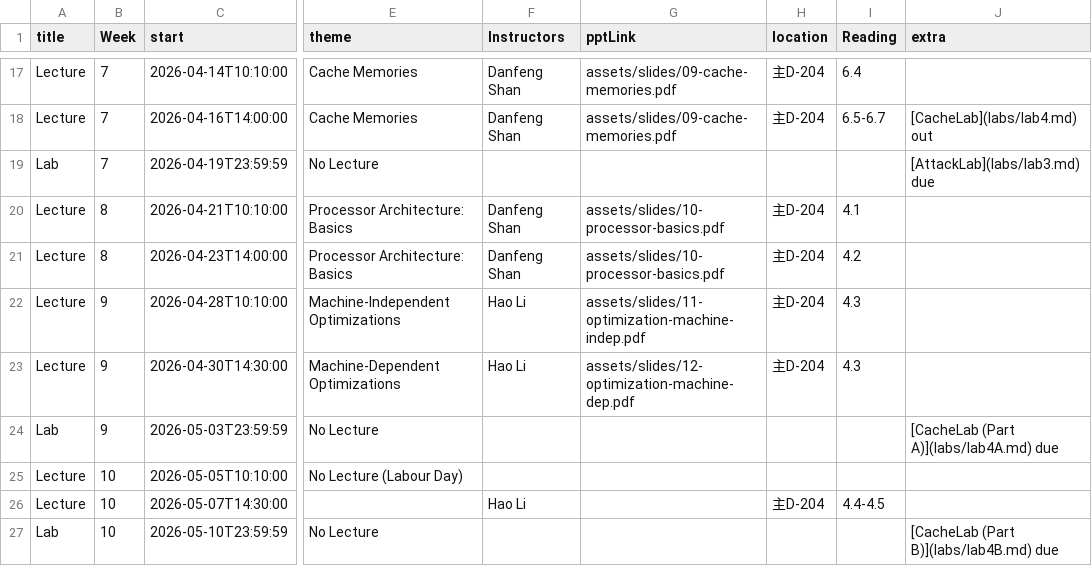
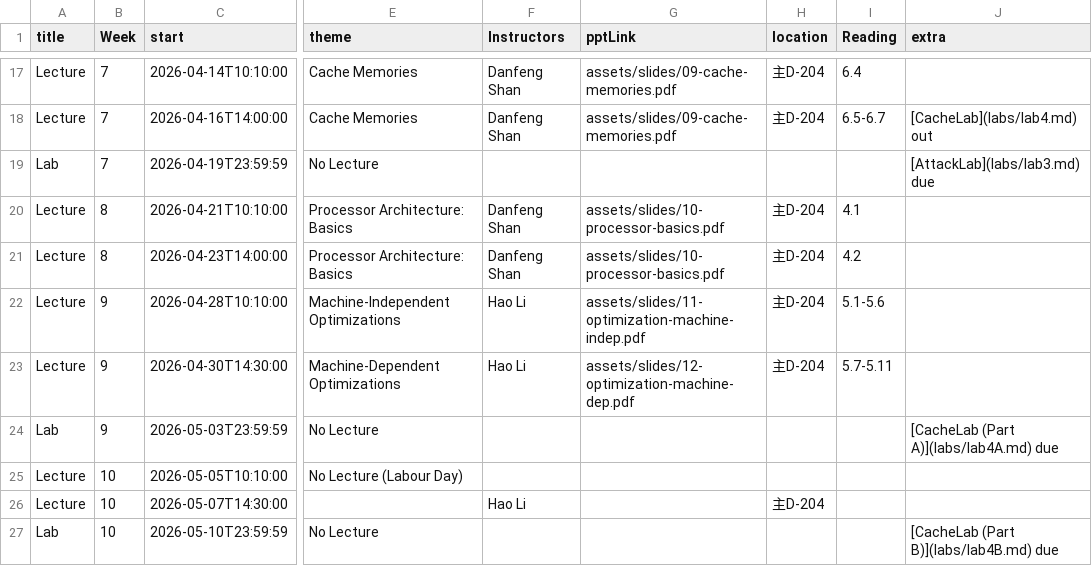
Before and after one commit to xjtu-ics/xjtu-ics.github.io, a CSV file: docs/static/data/events.csv, drawn as a sheet; only a part is shown, gaps mark what is left out; the diff names each change by its address in the sheet, - before the commit and + after, or states it on an @@ line.

Commit message:
修改了4.28，4.30，5.7对应的章节号

```diff
--- a/docs/static/data/events.csv
+++ b/docs/static/data/events.csv
-I22 (Reading): 4.3
+I22 (Reading): 5.1-5.6
-I23 (Reading): 4.3
+I23 (Reading): 5.7-5.11
-I26 (Reading): 4.4-4.5
+I26 (Reading): (empty)
```
